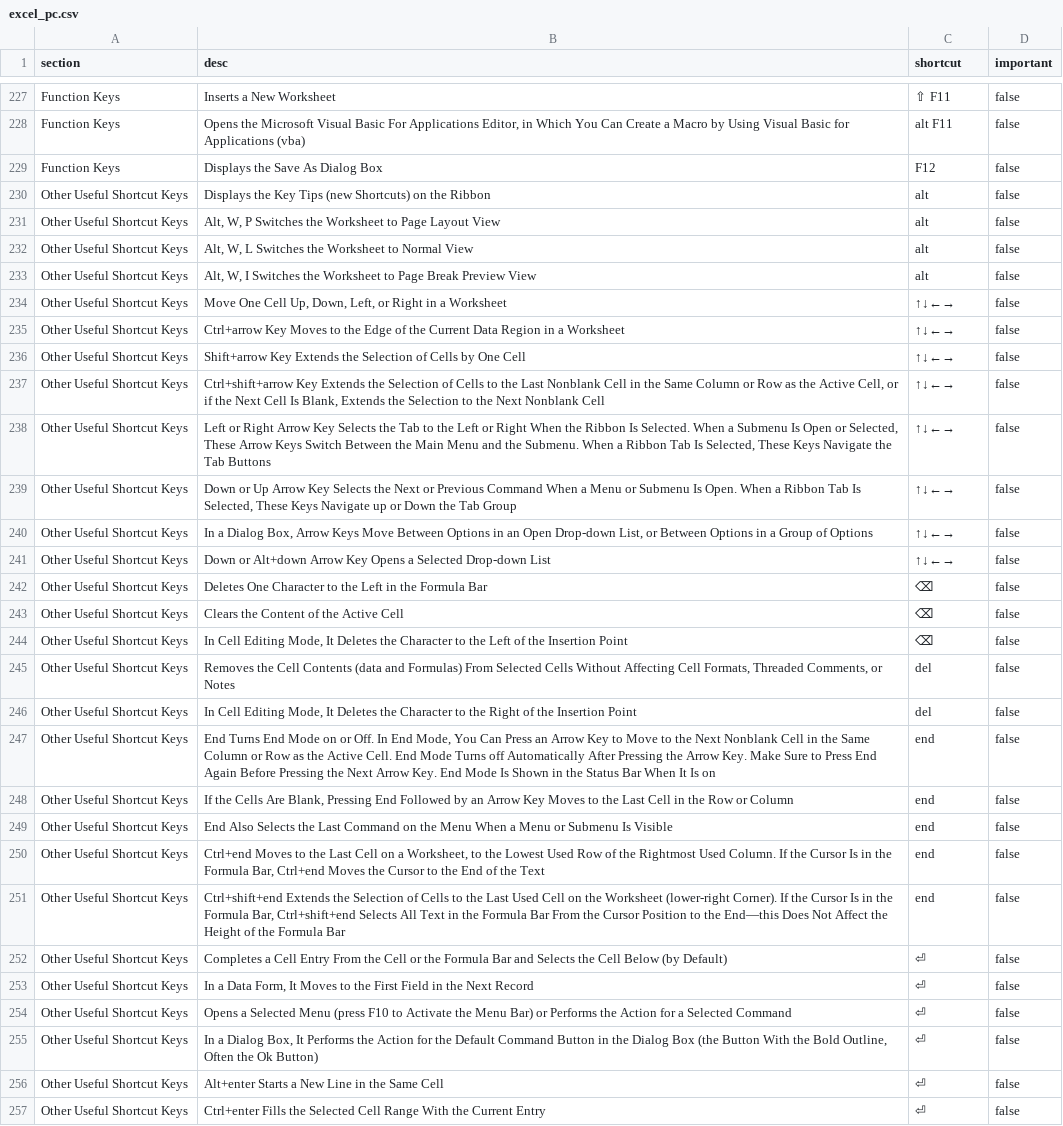
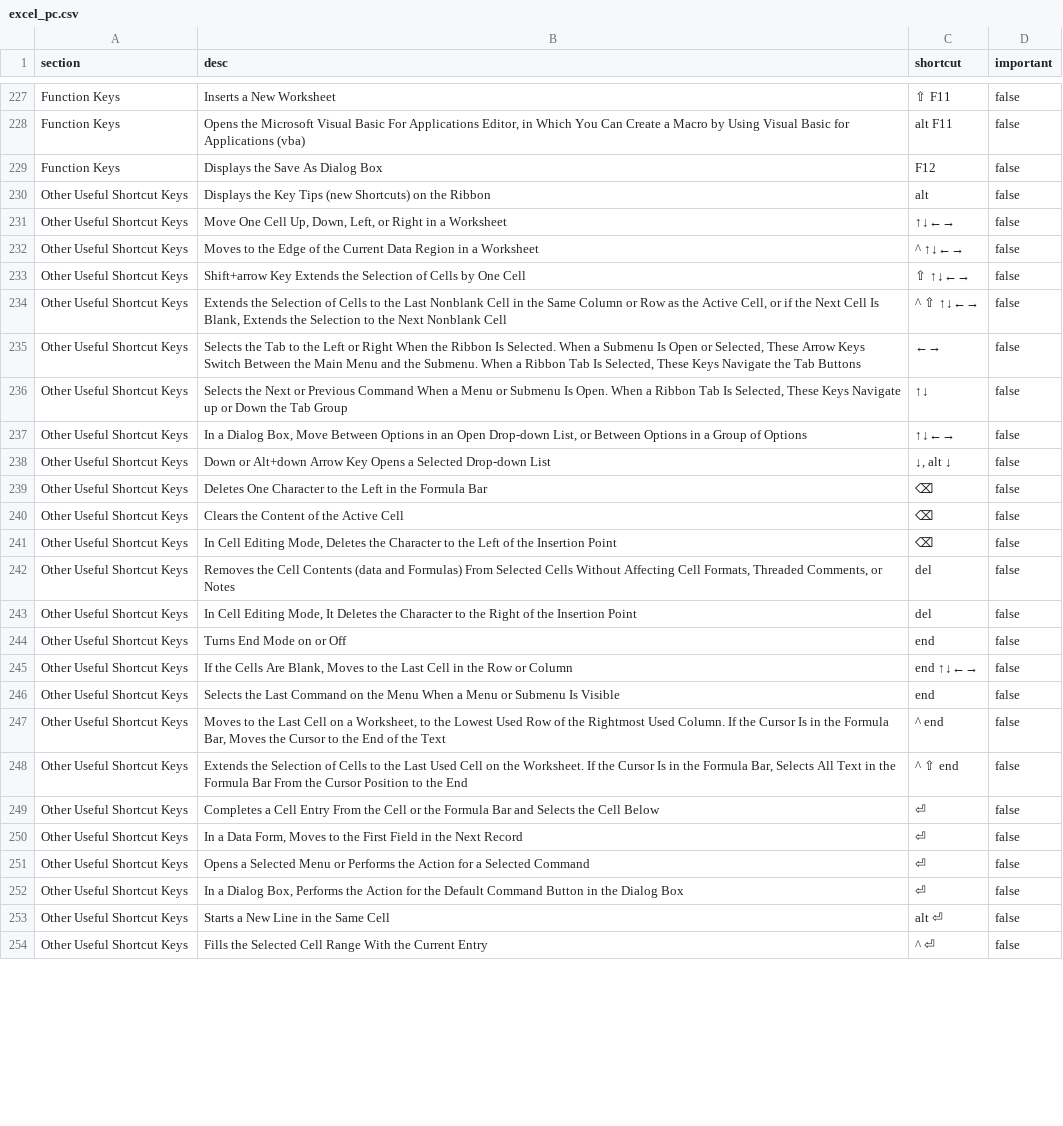
Before and after one commit to bostonrwalker/neatsheets, a CSV file: neatsheets/data/en/excel_pc.csv, drawn as a sheet; only a part is shown, gaps mark what is left out; removed rows and columns are numbered as before the commit, all else as after; the diff covers the shown part only; the diff names each change by its address in the sheet, - before the commit and + after, or states it on an @@ line.

Commit message:
Added KeystrokeSet; Use \nbsp for keys with space in them (e.g. 'scroll lock'); Add scroll wheel symbol; Clean up Excel PC shortcuts

```diff
--- a/neatsheets/data/en/excel_pc.csv
+++ b/neatsheets/data/en/excel_pc.csv
-row 231: Other Useful Shortcut Keys | Alt, W, P Switches the Worksheet to Page Layout View | alt | false
-row 232: Other Useful Shortcut Keys | Alt, W, L Switches the Worksheet to Normal View | alt | false
-row 233: Other Useful Shortcut Keys | Alt, W, I Switches the Worksheet to Page Break Preview View | alt | false
-B232 (desc): Ctrl+arrow Key Moves to…
+B232 (desc): Moves to…
-C232 (shortcut): ↑↓←→
+C232 (shortcut): ^ ↑↓←→
-C233 (shortcut): ↑↓←→
+C233 (shortcut): ⇧ ↑↓←→
-B234 (desc): Ctrl+shift+arrow Key Extends the…
+B234 (desc): Extends the…
-C234 (shortcut): ↑↓←→
+C234 (shortcut): ^ ⇧ ↑↓←→
-B235 (desc): Left or Right Arrow Key Selects the…
+B235 (desc): Selects the…
-C235 (shortcut): ↑↓←→
+C235 (shortcut): ←→
-B236 (desc): Down or Up Arrow Key Selects the…
+B236 (desc): Selects the…
-C236 (shortcut): ↑↓←→
+C236 (shortcut): ↑↓
-B237 (desc): …Dialog Box, Arrow Keys Move Between…
+B237 (desc): …Dialog Box, Move Between…
-C238 (shortcut): ↑↓←→
+C238 (shortcut): ↓, alt ↓
-B241 (desc): …Editing Mode, It Deletes the…
+B241 (desc): …Editing Mode, Deletes the…
-B244 (desc): End Turns End Mode on or Off. In End Mode, You Can Press an Arrow Key to Move to the Next Nonblank Cell in the Same Column or Row as the Active Cell. End Mode Turns off Automatically After Pressing the Arrow Key. Make Sure to Press End Again Before Pressing the Next Arrow Key. End Mode Is Shown in the Status Bar When It Is on
+B244 (desc): Turns End Mode on or Off
-B245 (desc): …Are Blank, Pressing End Followed by an Arrow Key Moves to…
+B245 (desc): …Are Blank, Moves to…
-C245 (shortcut): end
+C245 (shortcut): end ↑↓←→
-B246 (desc): End Also Selects the…
+B246 (desc): Selects the…
-B247 (desc): Ctrl+end Moves to the Last Cell on a Worksheet, to the Lowest Used Row of the Rightmost Used Column. If the Cursor Is in the Formula Bar, Ctrl+end Moves the…
+B247 (desc): Moves to the Last Cell on a Worksheet, to the Lowest Used Row of the Rightmost Used Column. If the Cursor Is in the Formula Bar, Moves the…
-C247 (shortcut): end
+C247 (shortcut): ^ end
-B248 (desc): Ctrl+shift+end Extends the Selection of Cells to the Last Used Cell on the Worksheet (lower-right Corner). If the Cursor Is in the Formula Bar, Ctrl+shift+end Selects All Text in the Formula Bar From the Cursor Position to the End—this Does Not Affect the Height of the Formula Bar
+B248 (desc): Extends the Selection of Cells to the Last Used Cell on the Worksheet. If the Cursor Is in the Formula Bar, Selects All Text in the Formula Bar From the Cursor Position to the End
-C248 (shortcut): end
+C248 (shortcut): ^ ⇧ end
-B249 (desc): …Cell Below (by Default)
+B249 (desc): …Cell Below
-B250 (desc): …Data Form, It Moves to…
+B250 (desc): …Data Form, Moves to…
-B251 (desc): …Selected Menu (press F10 to Activate the Menu Bar) or Performs…
+B251 (desc): …Selected Menu or Performs…
-B252 (desc): …Dialog Box, It Performs the Action for the Default Command Button in the Dialog Box (the Button With the Bold Outline, Often the Ok Button)
+B252 (desc): …Dialog Box, Performs the Action for the Default Command Button in the Dialog Box
-B253 (desc): Alt+enter Starts a New Line in the Same Cell
+B253 (desc): Starts a New Line in the Same Cell
-C253 (shortcut): ⏎
+C253 (shortcut): alt ⏎
-B254 (desc): Ctrl+enter Fills the…
+B254 (desc): Fills the…
-C254 (shortcut): ⏎
+C254 (shortcut): ^ ⏎
```
Also changed, not shown: 41 edited cells elsewhere in this file, neatsheets/data/en/excel_mac.csv, 4 other files.
